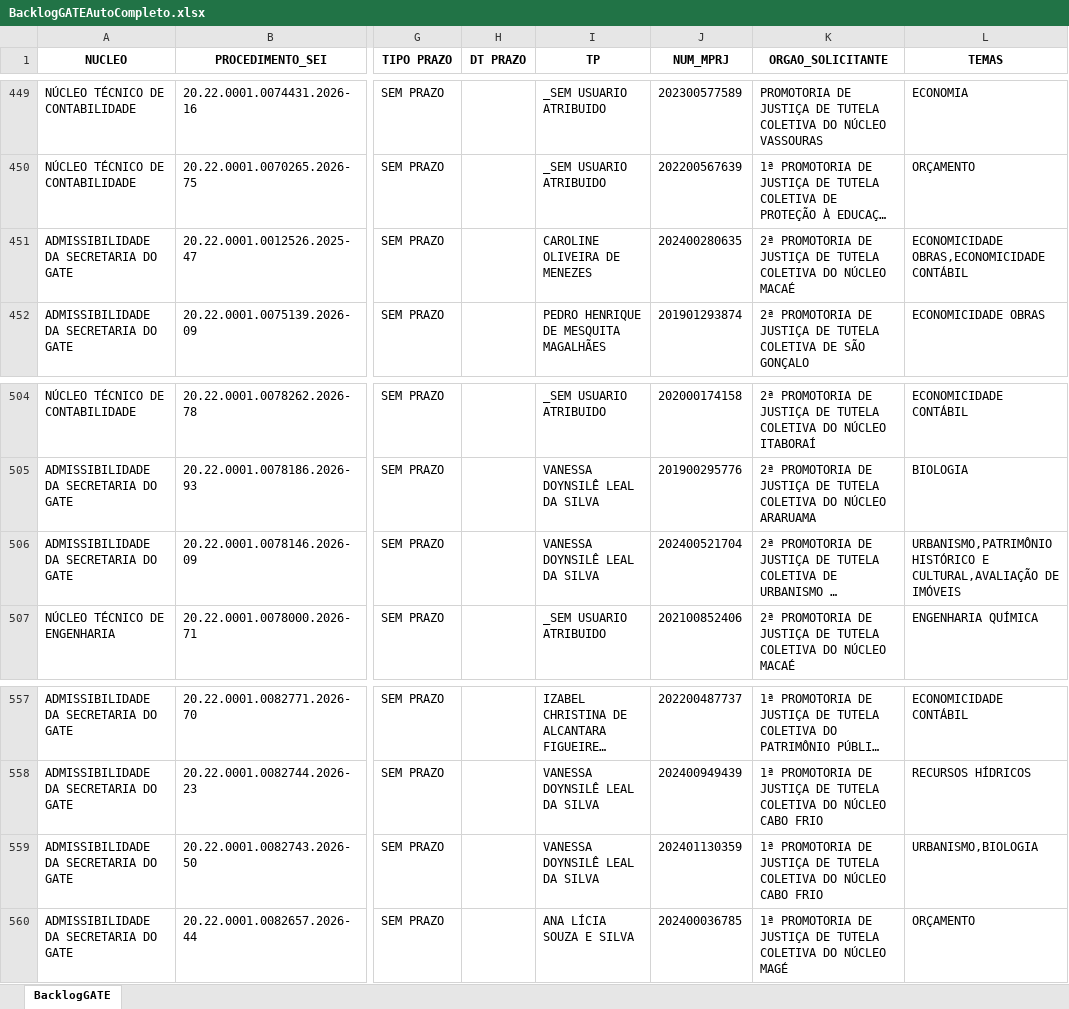
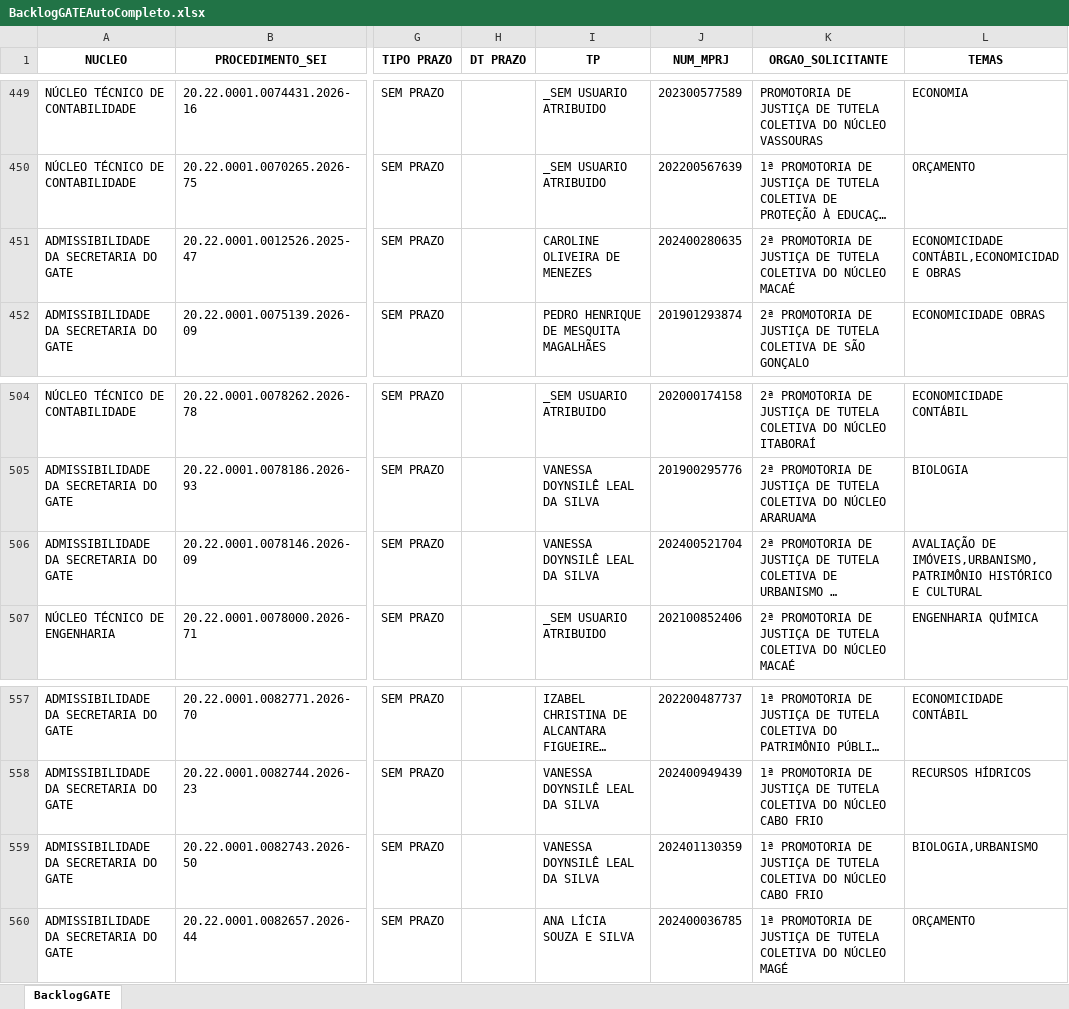
Before and after one commit to cdadosgate/backlog-GATE, an Excel workbook: BacklogGATEAutoCompleto.xlsx, sheet BacklogGATE, drawn as a sheet; only a part is shown, gaps mark what is left out; long unchanged cells end in …; values as stored, in another font and other column widths than the file's, no borders; the diff covers the shown part only; the diff names each change by its address in the sheet, - before the commit and + after, or states it on an @@ line.

Commit message:
Add backlog, prod, and saida_sem_it - 2026-11-27 12:30:03

```diff
--- a/BacklogGATEAutoCompleto.xlsx (sheet BacklogGATE)
+++ b/BacklogGATEAutoCompleto.xlsx (sheet BacklogGATE)
-L451 (TEMAS): ECONOMICIDADE OBRAS,ECONOMICIDADE CONTÁBIL
+L451 (TEMAS): ECONOMICIDADE CONTÁBIL,ECONOMICIDADE OBRAS
-L506 (TEMAS): URBANISMO,PATRIMÔNIO HISTÓRICO E CULTURAL,AVALIAÇÃO DE IMÓVEIS
+L506 (TEMAS): AVALIAÇÃO DE IMÓVEIS,URBANISMO,PATRIMÔNIO HISTÓRICO E CULTURAL
-L559 (TEMAS): URBANISMO,BIOLOGIA
+L559 (TEMAS): BIOLOGIA,URBANISMO
```
Also changed, not shown: 1 added row, 1 removed row and 29 edited cells elsewhere in this sheet, SaidaSemITGATEAutoCompleto.xlsx, 1 other file.
